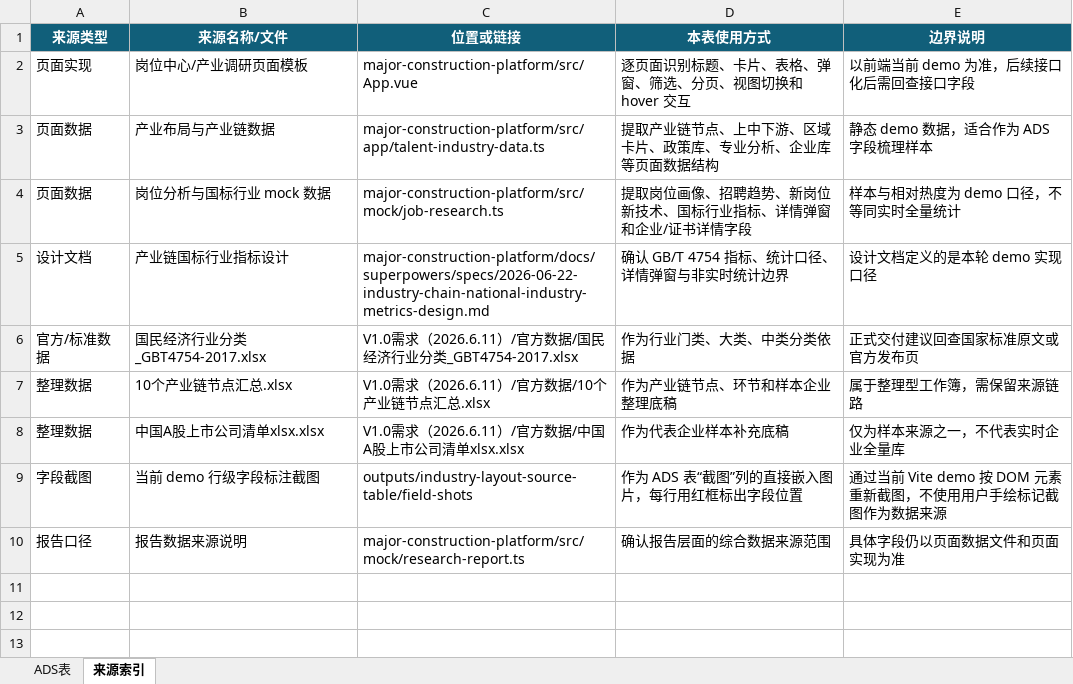
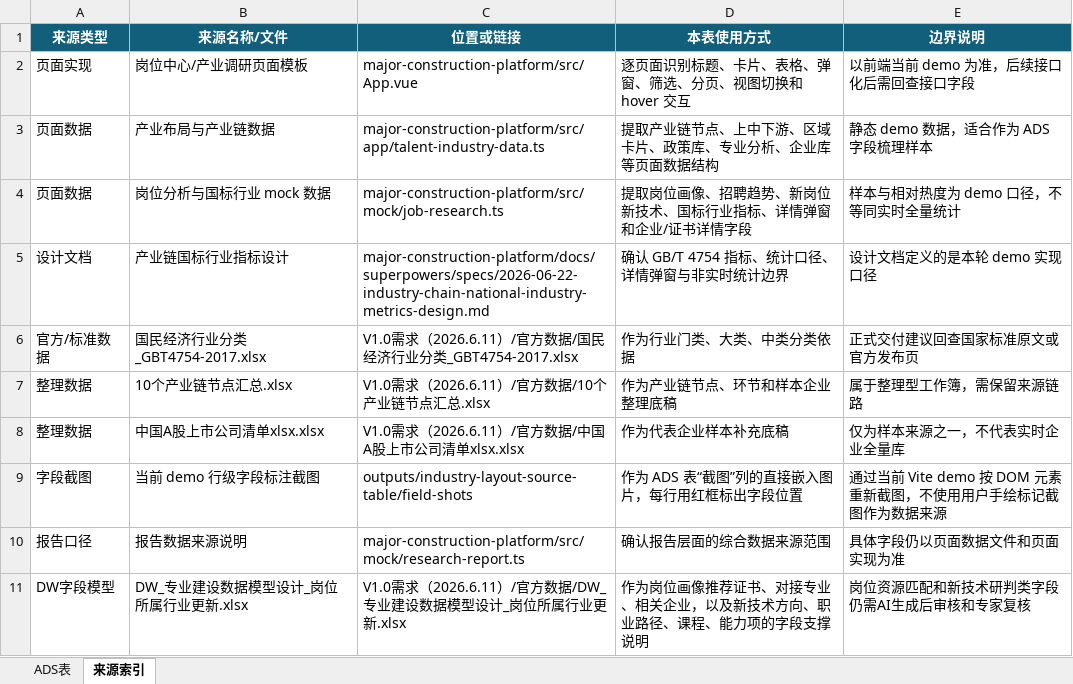
Before and after one commit to Tre-Liu/XuetangX-JobCenter, an Excel workbook: V1.0需求（2026.6.11）/官方数据/【ADS】产业布局-产业链图谱数据源梳理_字段拆分版.xlsx, sheet 来源索引, drawn as a sheet; values as stored, in another font and other column widths than the file's, no borders; the diff names each change by its address in the sheet, - before the commit and + after, or states it on an @@ line.

```diff
--- a/V1.0需求（2026.6.11）/官方数据/【ADS】产业布局-产业链图谱数据源梳理_字段拆分版.xlsx (sheet 来源索引)
+++ b/V1.0需求（2026.6.11）/官方数据/【ADS】产业布局-产业链图谱数据源梳理_字段拆分版.xlsx (sheet 来源索引)
+row 11: DW字段模型 | DW_专业建设数据模型设计_岗位所属行业更新.xlsx | V1.0需求（2026.6.11）/官方数据/DW_专业建设数据模型设计_岗位所属行业更新.xlsx | 作为岗位画像推荐证书、对接专业、相关企业，以及新技术方向、职业路径、课程、能力项的字段支撑说明 | 岗位资源匹配和新技术研判类字段仍需AI生成后审核和专家复核
```
Also changed, not shown: sheet ADS表, V1.0需求（2026.6.11）/官方数据/DW_专业建设数据模型设计_岗位所属行业更新.xlsx, outputs/data-model-design-20260622/专业建设数据模型设计.xlsx, 18 other files.
